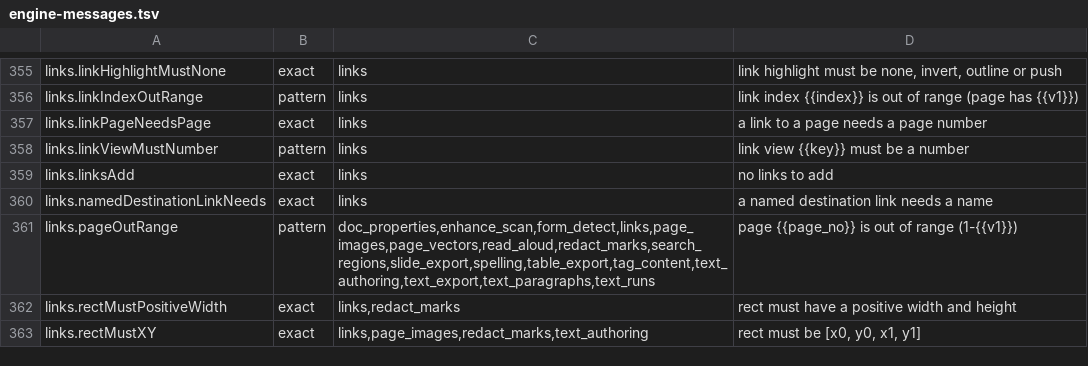
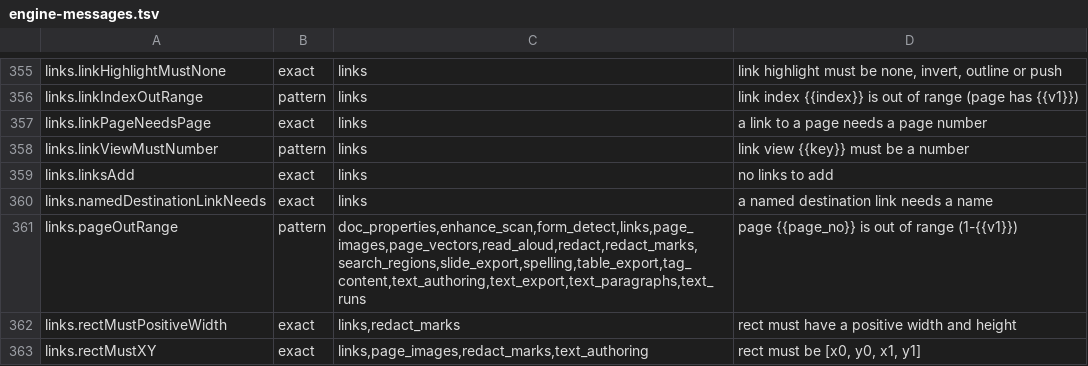
Before and after one commit to jasonulbright/Spectra-PDF, a TSV file: src/renderer/locales/engine-messages.tsv, drawn as a sheet; only a part is shown, gaps mark what is left out.

```diff
--- a/src/renderer/locales/engine-messages.tsv
+++ b/src/renderer/locales/engine-messages.tsv
@@ -360,3 +360,3 @@ links.linksAdd	exact	links	no links to add
 links.namedDestinationLinkNeeds	exact	links	a named destination link needs a name
-links.pageOutRange	pattern	doc_properties,enhance_scan,form_detect,links,page_images,page_vectors,read_aloud,redact_marks,search_regions,slide_export,spelling,table_export,tag_content,text_authoring,text_export,text_paragraphs,text_runs	page {{page_no}} is out of range (1-{{v1}})
+links.pageOutRange	pattern	doc_properties,enhance_scan,form_detect,links,page_images,page_vectors,read_aloud,redact,redact_marks,search_regions,slide_export,spelling,table_export,tag_content,text_authoring,text_export,text_paragraphs,text_runs	page {{page_no}} is out of range (1-{{v1}})
 links.rectMustPositiveWidth	exact	links,redact_marks	rect must have a positive width and height
```
Also changed, not shown: src/engine/PAYLOAD-MANIFEST.tsv, 4 other files.
